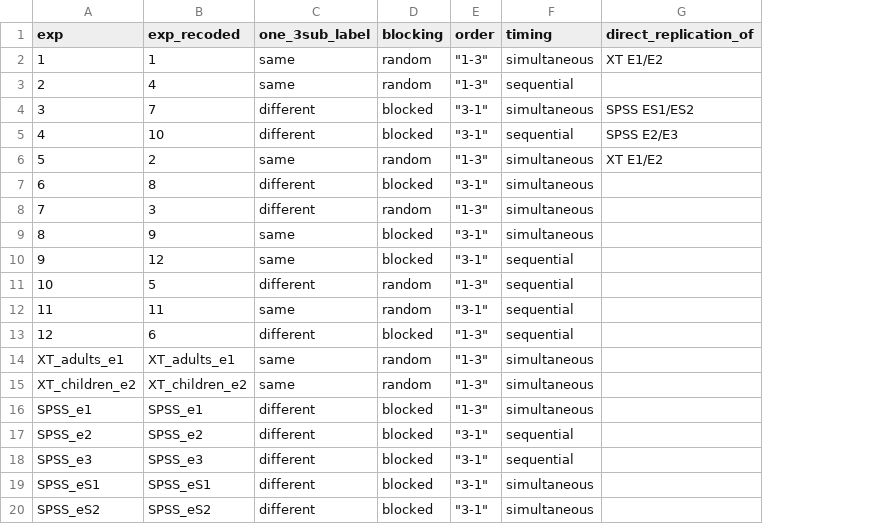
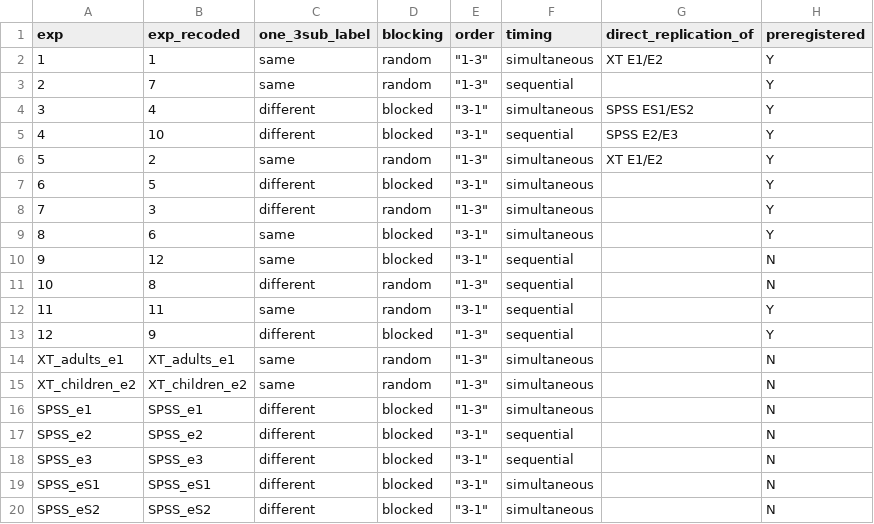
Before and after one commit to mllewis/XTMEM, a CSV file: paper/SI/data/experiment_key.csv, drawn as a sheet; the diff names each change by its address in the sheet, - before the commit and + after, or states it on an @@ line.

```diff
--- a/paper/SI/data/experiment_key.csv
+++ b/paper/SI/data/experiment_key.csv
+column H (preregistered), rows 2-20: Y | Y | Y | Y | Y | Y | Y | Y | N | N | Y | Y | N | N | N | N | N | N | N
-B3 (exp_recoded): 4
+B3 (exp_recoded): 7
-B4 (exp_recoded): 7
+B4 (exp_recoded): 4
-B7 (exp_recoded): 8
+B7 (exp_recoded): 5
-B9 (exp_recoded): 9
+B9 (exp_recoded): 6
-B11 (exp_recoded): 5
+B11 (exp_recoded): 8
-B13 (exp_recoded): 6
+B13 (exp_recoded): 9
```
Also changed, not shown: 9 other files.
